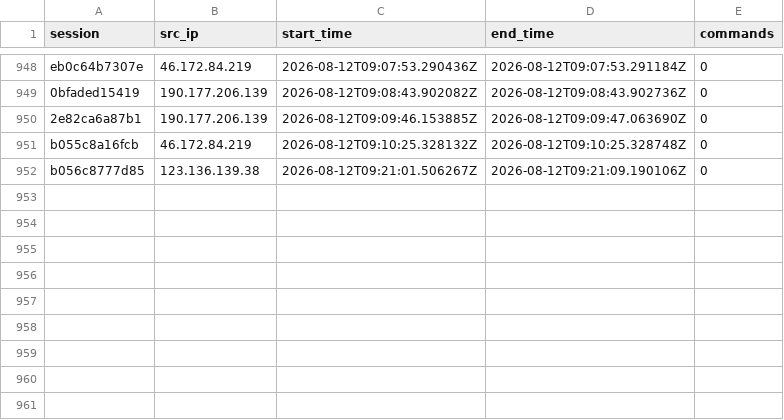
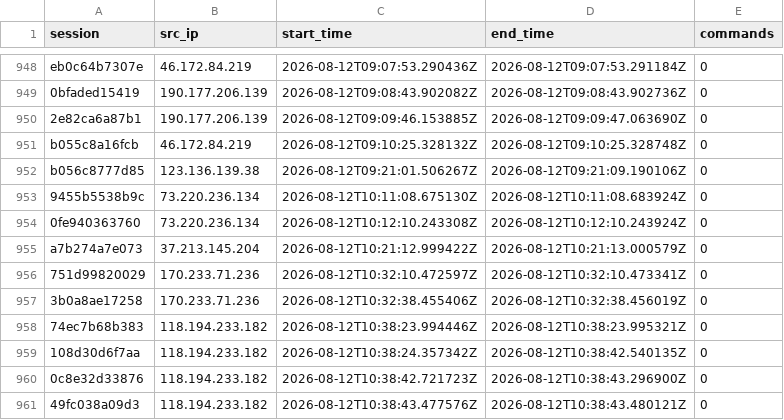
Before and after one commit to Prabhath-de/AWS_Honeypot, a CSV file: data/processed/session_summary.csv, drawn as a sheet; only a part is shown, gaps mark what is left out; the diff names each change by its address in the sheet, - before the commit and + after, or states it on an @@ line.

```diff
--- a/data/processed/session_summary.csv
+++ b/data/processed/session_summary.csv
+row 953: 9455b5538b9c | 73.220.236.134 | 2026-08-12T10:11:08.675130Z | 2026-08-12T10:11:08.683924Z | 0
+row 954: 0fe940363760 | 73.220.236.134 | 2026-08-12T10:12:10.243308Z | 2026-08-12T10:12:10.243924Z | 0
+row 955: a7b274a7e073 | 37.213.145.204 | 2026-08-12T10:21:12.999422Z | 2026-08-12T10:21:13.000579Z | 0
+row 956: 751d99820029 | 170.233.71.236 | 2026-08-12T10:32:10.472597Z | 2026-08-12T10:32:10.473341Z | 0
+row 957: 3b0a8ae17258 | 170.233.71.236 | 2026-08-12T10:32:38.455406Z | 2026-08-12T10:32:38.456019Z | 0
+row 958: 74ec7b68b383 | 118.194.233.182 | 2026-08-12T10:38:23.994446Z | 2026-08-12T10:38:23.995321Z | 0
+row 959: 108d30d6f7aa | 118.194.233.182 | 2026-08-12T10:38:24.357342Z | 2026-08-12T10:38:42.540135Z | 0
+row 960: 0c8e32d33876 | 118.194.233.182 | 2026-08-12T10:38:42.721723Z | 2026-08-12T10:38:43.296900Z | 0
+row 961: 49fc038a09d3 | 118.194.233.182 | 2026-08-12T10:38:43.477576Z | 2026-08-12T10:38:43.480121Z | 0
```
Also changed, not shown: data/processed/client_fingerprint.csv, data/processed/geoip_asn.csv, 3 other files.
